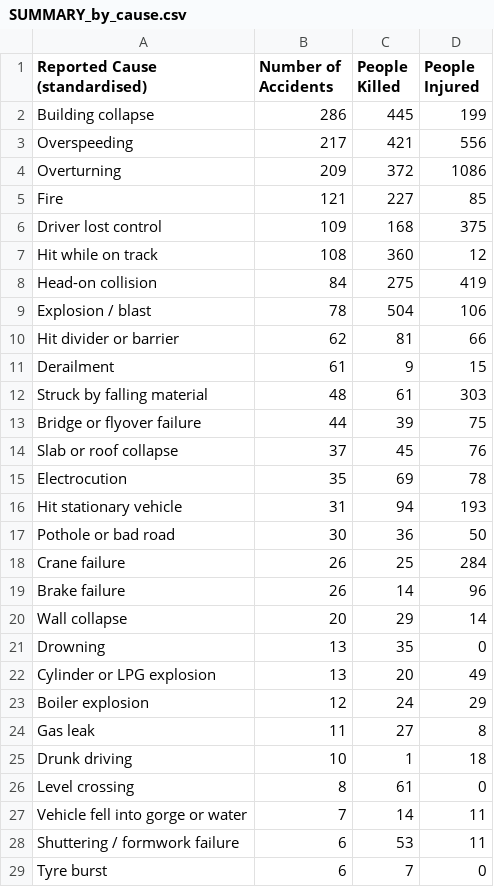
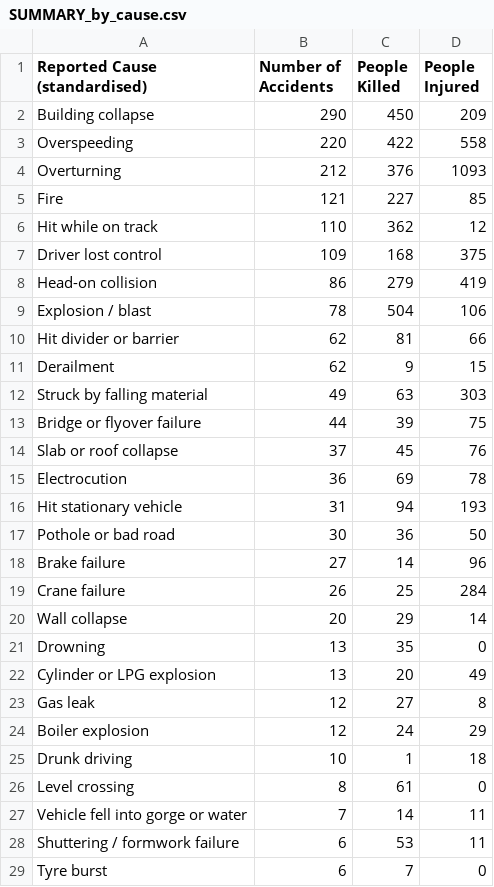
Before and after one commit to kbhattacharjeemsit-cloud/Accident-Monitor, a CSV file: SUMMARY_by_cause.csv, drawn as a sheet; only a part is shown; the diff covers the shown part only.

```diff
--- a/SUMMARY_by_cause.csv
+++ b/SUMMARY_by_cause.csv
@@ -1,20 +1,20 @@
 Reported Cause (standardised),Number of Accidents,People Killed,People Injured
-Building collapse,286,445,199
-Overspeeding,217,421,556
-Overturning,209,372,1086
+Building collapse,290,450,209
+Overspeeding,220,422,558
+Overturning,212,376,1093
 Fire,121,227,85
+Hit while on track,110,362,12
 Driver lost control,109,168,375
-Hit while on track,108,360,12
-Head-on collision,84,275,419
+Head-on collision,86,279,419
 Explosion / blast,78,504,106
 Hit divider or barrier,62,81,66
-Derailment,61,9,15
-Struck by falling material,48,61,303
+Derailment,62,9,15
+Struck by falling material,49,63,303
 Bridge or flyover failure,44,39,75
 Slab or roof collapse,37,45,76
-Electrocution,35,69,78
+Electrocution,36,69,78
 Hit stationary vehicle,31,94,193
 Pothole or bad road,30,36,50
+Brake failure,27,14,96
 Crane failure,26,25,284
-Brake failure,26,14,96
 Wall collapse,20,29,14
@@ -22,4 +22,4 @@ Drowning,13,35,0
 Cylinder or LPG explosion,13,20,49
+Gas leak,12,27,8
 Boiler explosion,12,24,29
-Gas leak,11,27,8
 Drunk driving,10,1,18
```
Also changed, not shown: 1 added row, 1 removed row and 7 edited cells elsewhere in this file, SUMMARY_all.csv, SUMMARY_by_category.csv, 6 other files.
